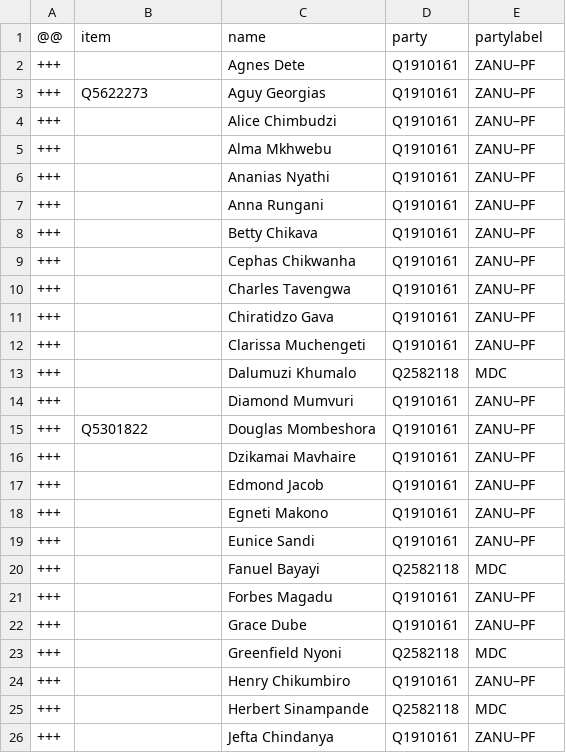
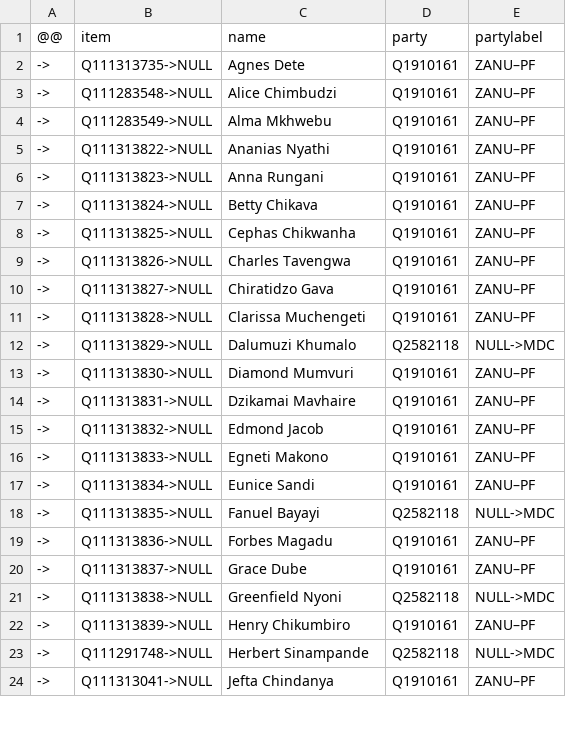
Before and after one commit to every-politician-scrapers/zimbabwe, a CSV file: sources/senate-6-wp/diff.csv, drawn as a sheet; only a part is shown; the diff covers the shown part only.

Commit message:
Senate 6: refresh after adding data

```diff
--- a/sources/senate-6-wp/diff.csv
+++ b/sources/senate-6-wp/diff.csv
@@ -1,26 +1,24 @@
 @@,item,name,party,partylabel
-+++,,Agnes Dete,Q1910161,ZANU–PF
-+++,Q5622273,Aguy Georgias,Q1910161,ZANU–PF
-+++,,Alice Chimbudzi,Q1910161,ZANU–PF
-+++,,Alma Mkhwebu,Q1910161,ZANU–PF
-+++,,Ananias Nyathi,Q1910161,ZANU–PF
-+++,,Anna Rungani,Q1910161,ZANU–PF
-+++,,Betty Chikava,Q1910161,ZANU–PF
-+++,,Cephas Chikwanha,Q1910161,ZANU–PF
-+++,,Charles Tavengwa,Q1910161,ZANU–PF
-+++,,Chiratidzo Gava,Q1910161,ZANU–PF
-+++,,Clarissa Muchengeti,Q1910161,ZANU–PF
-+++,,Dalumuzi Khumalo,Q2582118,MDC
-+++,,Diamond Mumvuri,Q1910161,ZANU–PF
-+++,Q5301822,Douglas Mombeshora,Q1910161,ZANU–PF
-+++,,Dzikamai Mavhaire,Q1910161,ZANU–PF
-+++,,Edmond Jacob,Q1910161,ZANU–PF
-+++,,Egneti Makono,Q1910161,ZANU–PF
-+++,,Eunice Sandi,Q1910161,ZANU–PF
-+++,,Fanuel Bayayi,Q2582118,MDC
-+++,,Forbes Magadu,Q1910161,ZANU–PF
-+++,,Grace Dube,Q1910161,ZANU–PF
-+++,,Greenfield Nyoni,Q2582118,MDC
-+++,,Henry Chikumbiro,Q1910161,ZANU–PF
-+++,,Herbert Sinampande,Q2582118,MDC
-+++,,Jefta Chindanya,Q1910161,ZANU–PF
+->,Q111313735->NULL,Agnes Dete,Q1910161,ZANU–PF
+->,Q111283548->NULL,Alice Chimbudzi,Q1910161,ZANU–PF
+->,Q111283549->NULL,Alma Mkhwebu,Q1910161,ZANU–PF
+->,Q111313822->NULL,Ananias Nyathi,Q1910161,ZANU–PF
+->,Q111313823->NULL,Anna Rungani,Q1910161,ZANU–PF
+->,Q111313824->NULL,Betty Chikava,Q1910161,ZANU–PF
+->,Q111313825->NULL,Cephas Chikwanha,Q1910161,ZANU–PF
+->,Q111313826->NULL,Charles Tavengwa,Q1910161,ZANU–PF
+->,Q111313827->NULL,Chiratidzo Gava,Q1910161,ZANU–PF
+->,Q111313828->NULL,Clarissa Muchengeti,Q1910161,ZANU–PF
+->,Q111313829->NULL,Dalumuzi Khumalo,Q2582118,NULL->MDC
+->,Q111313830->NULL,Diamond Mumvuri,Q1910161,ZANU–PF
+->,Q111313831->NULL,Dzikamai Mavhaire,Q1910161,ZANU–PF
+->,Q111313832->NULL,Edmond Jacob,Q1910161,ZANU–PF
+->,Q111313833->NULL,Egneti Makono,Q1910161,ZANU–PF
+->,Q111313834->NULL,Eunice Sandi,Q1910161,ZANU–PF
+->,Q111313835->NULL,Fanuel Bayayi,Q2582118,NULL->MDC
+->,Q111313836->NULL,Forbes Magadu,Q1910161,ZANU–PF
+->,Q111313837->NULL,Grace Dube,Q1910161,ZANU–PF
+->,Q111313838->NULL,Greenfield Nyoni,Q2582118,NULL->MDC
+->,Q111313839->NULL,Henry Chikumbiro,Q1910161,ZANU–PF
+->,Q111291748->NULL,Herbert Sinampande,Q2582118,NULL->MDC
+->,Q111313041->NULL,Jefta Chindanya,Q1910161,ZANU–PF
```
Also changed, not shown: 4 removed rows and 57 edited cells elsewhere in this file, 1 other file.
